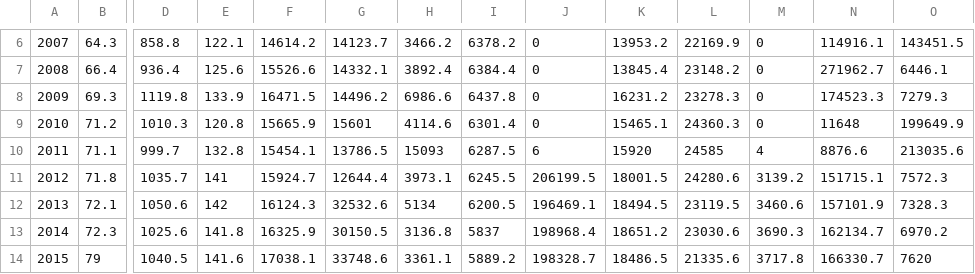
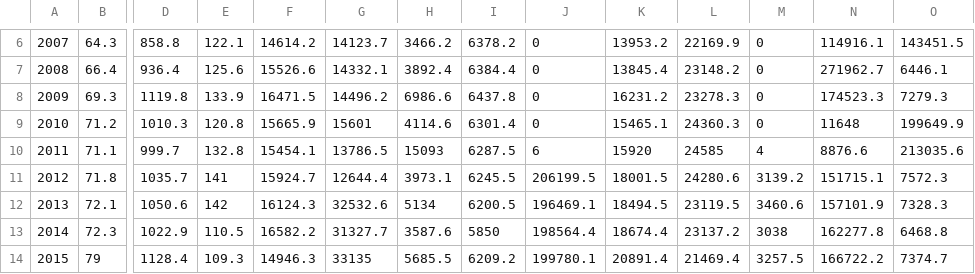
Before and after one commit to informeren/dataviz-budget, a CSV file: html/data/stacked.csv, drawn as a sheet; only a part is shown, gaps mark what is left out; the diff covers the shown part only; the diff names each change by its address in the sheet, - before the commit and + after, or states it on an @@ line.

Commit message:
Updated stacked data

```diff
--- a/html/data/stacked.csv
+++ b/html/data/stacked.csv
-D13: 1025.6
+D13: 1022.9
-E13: 141.8
+E13: 110.5
-F13: 16325.9
+F13: 16582.2
-G13: 30150.5
+G13: 31327.7
-H13: 3136.8
+H13: 3587.6
-I13: 5837
+I13: 5850
-J13: 198968.4
+J13: 198564.4
-K13: 18651.2
+K13: 18674.4
-L13: 23030.6
+L13: 23137.2
-M13: 3690.3
+M13: 3038
-N13: 162134.7
+N13: 162277.8
-O13: 6970.2
+O13: 6468.8
-D14: 1040.5
+D14: 1128.4
-E14: 141.6
+E14: 109.3
-F14: 17038.1
+F14: 14946.3
-G14: 33748.6
+G14: 33135
-H14: 3361.1
+H14: 5685.5
-I14: 5889.2
+I14: 6209.2
-J14: 198328.7
+J14: 199780.1
-K14: 18486.5
+K14: 20891.4
-L14: 21335.6
+L14: 21469.4
-M14: 3717.8
+M14: 3257.5
-N14: 166330.7
+N14: 166722.2
-O14: 7620
+O14: 7374.7
```
Also changed, not shown: 2 added rows and 37 edited cells elsewhere in this file.
